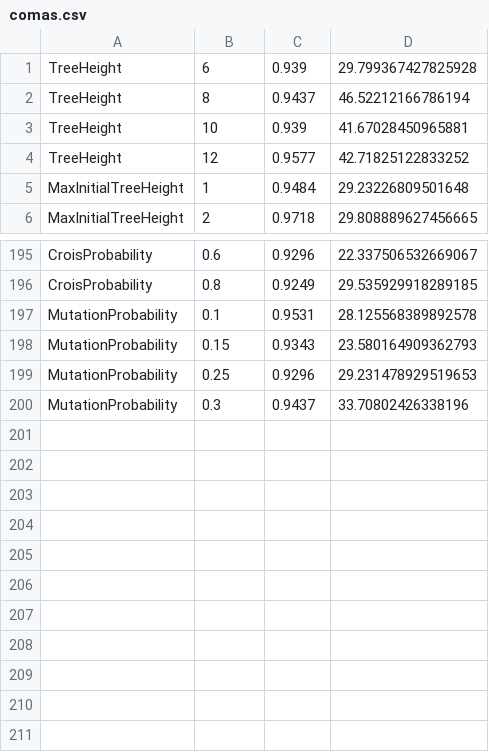
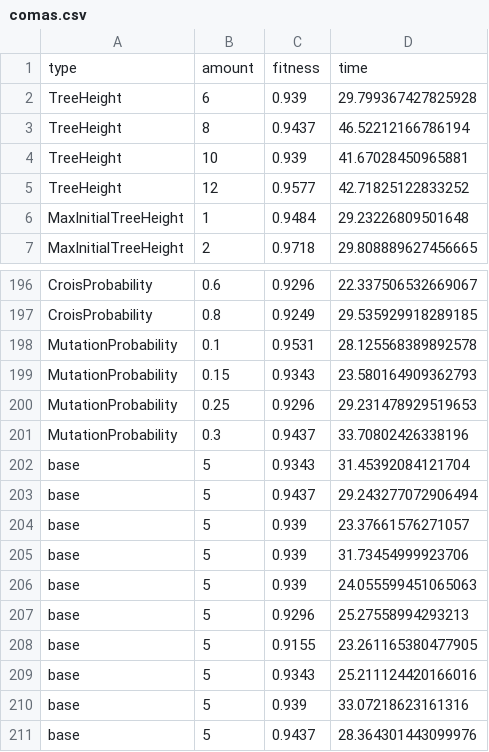
Before and after one commit to irg1008/COMPU_Practica03, a CSV file: src/sol/comas.csv, drawn as a sheet; only a part is shown, gaps mark what is left out; the diff names each change by its address in the sheet, - before the commit and + after, or states it on an @@ line.

```diff
--- a/src/sol/comas.csv
+++ b/src/sol/comas.csv
+row 1: type | amount | fitness | time
+row 202: base | 5 | 0.9343 | 31.45392084121704
+row 203: base | 5 | 0.9437 | 29.243277072906494
+row 204: base | 5 | 0.939 | 23.37661576271057
+row 205: base | 5 | 0.939 | 31.73454999923706
+row 206: base | 5 | 0.939 | 24.055599451065063
+row 207: base | 5 | 0.9296 | 25.27558994293213
+row 208: base | 5 | 0.9155 | 23.261165380477905
+row 209: base | 5 | 0.9343 | 25.211124420166016
+row 210: base | 5 | 0.939 | 33.07218623161316
+row 211: base | 5 | 0.9437 | 28.364301443099976
```
Also changed, not shown: src/sol/espacios.csv, 8 other files.
